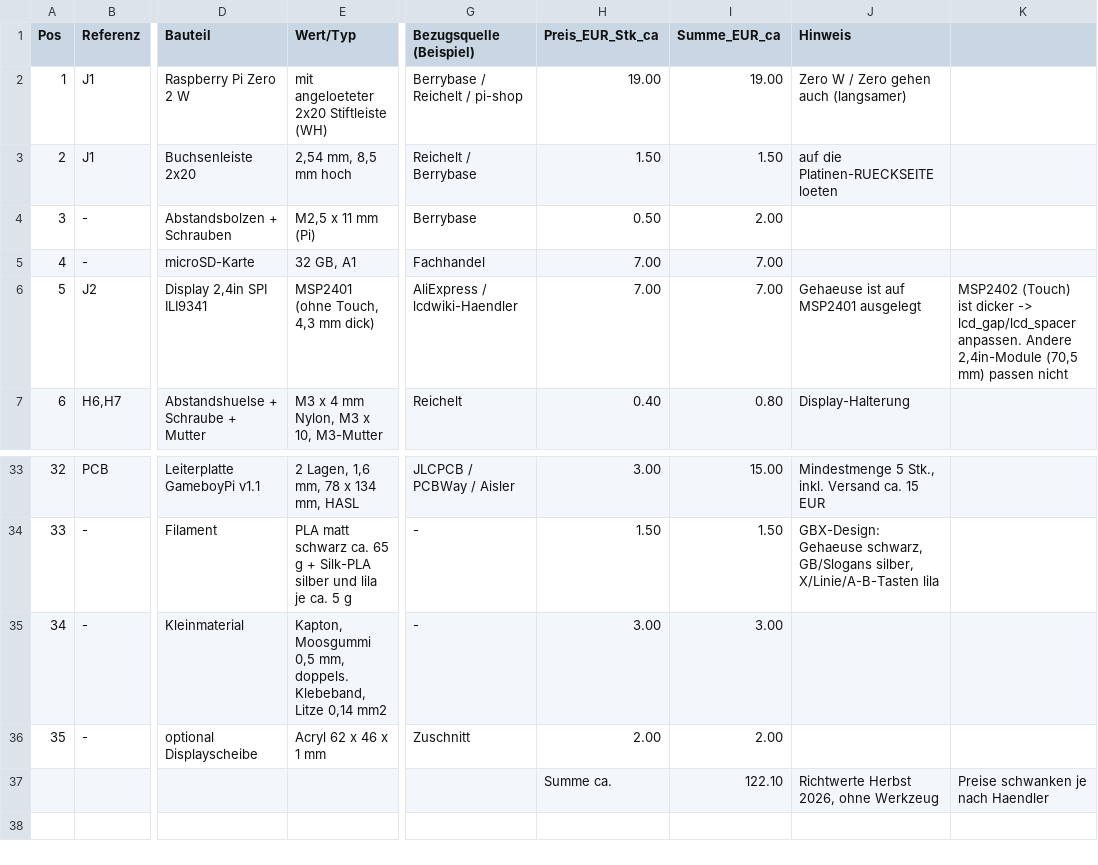
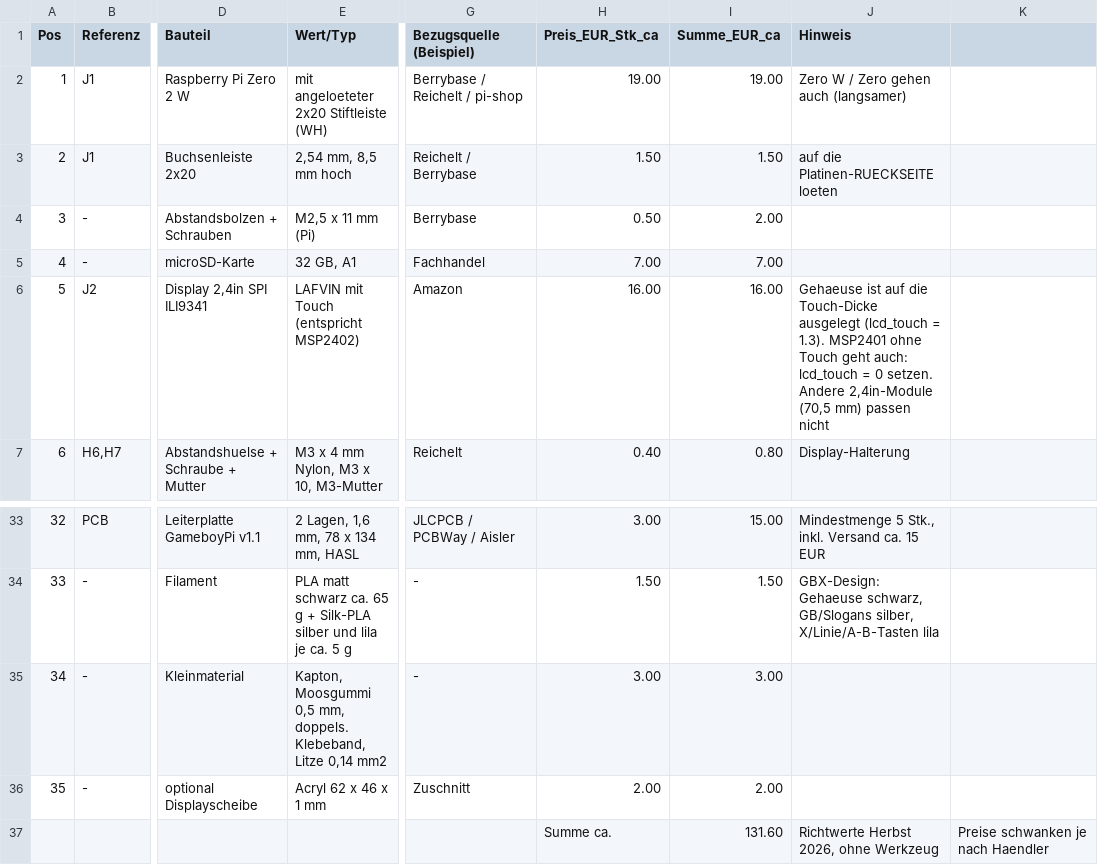
Before and after one commit to EduCardBoden/GameboyPi, a CSV file: bom/bill-of-materials.csv, drawn as a sheet; only a part is shown, gaps mark what is left out; the diff names each change by its address in the sheet, - before the commit and + after, or states it on an @@ line.

```diff
--- a/bom/bill-of-materials.csv
+++ b/bom/bill-of-materials.csv
-E6 (Wert/Typ): MSP2401 (ohne Touch, 4,3 mm dick)
+E6 (Wert/Typ): LAFVIN mit Touch (entspricht MSP2402)
-G6 (Bezugsquelle (Beispiel)): AliExpress / lcdwiki-Haendler
+G6 (Bezugsquelle (Beispiel)): Amazon
-H6 (Preis_EUR_Stk_ca): 7.00
+H6 (Preis_EUR_Stk_ca): 16.00
-I6 (Summe_EUR_ca): 7.00
+I6 (Summe_EUR_ca): 16.00
-J6 (Hinweis): …ist auf MSP2401 ausgelegt
+J6 (Hinweis): …ist auf die Touch-Dicke ausgelegt (lcd_touch = 1.3). MSP2401 ohne Touch geht auch: lcd_touch = 0 setzen. Andere 2,4in-Module (70,5 mm) passen nicht
-K6: MSP2402 (Touch) ist dicker -> lcd_gap/lcd_spacer anpassen. Andere 2,4in-Module (70,5 mm) passen nicht
+K6: (empty)
-I37 (Summe_EUR_ca): 122.10
+I37 (Summe_EUR_ca): 131.60
```
Also changed, not shown: 13 other files.
